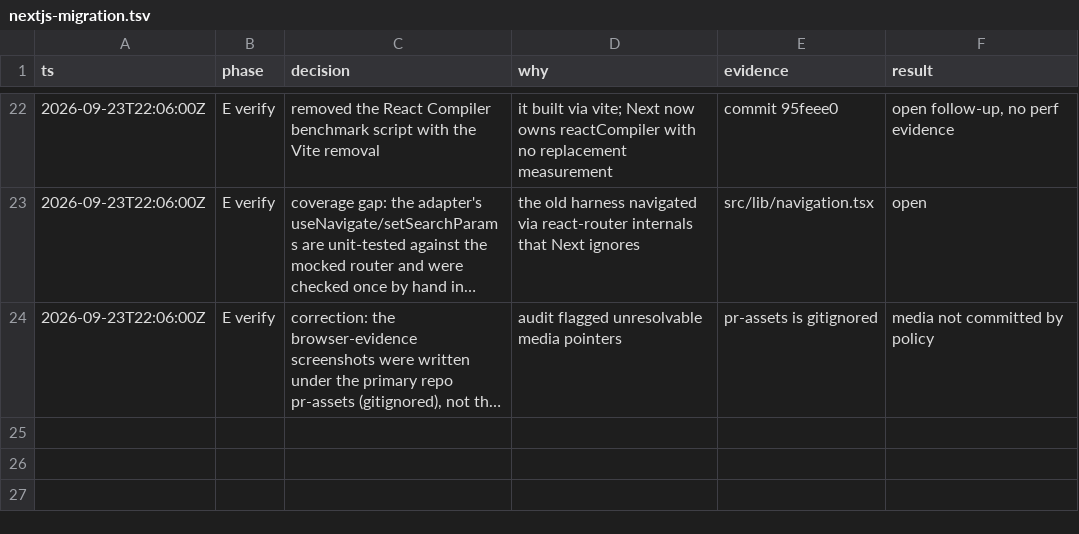
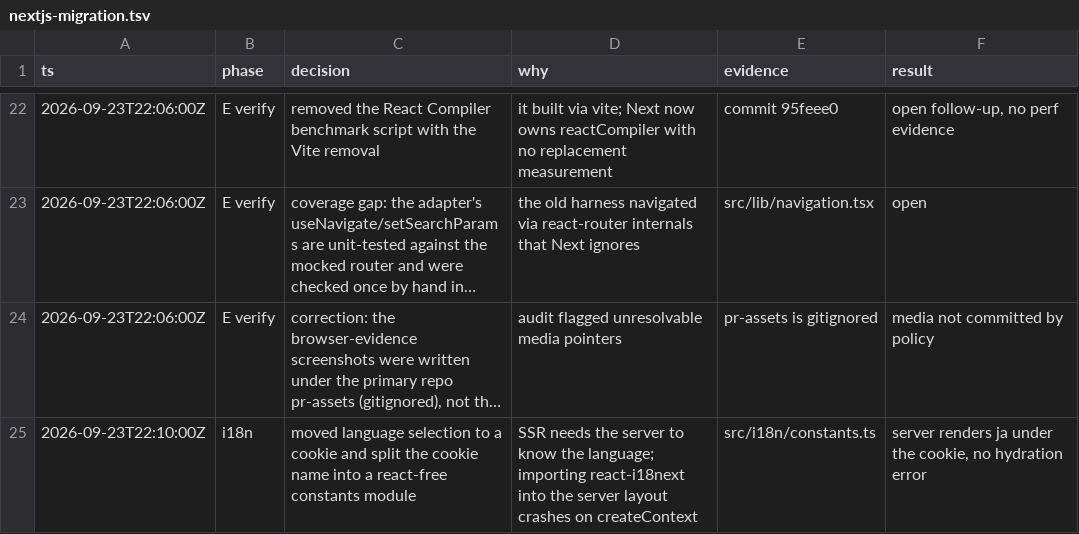
Before and after one commit to Moistbobo/vrc-world-dashboard, a TSV file: .audit/nextjs-migration.tsv, drawn as a sheet; only a part is shown, gaps mark what is left out; long unchanged cells end in …; the diff names each change by its address in the sheet, - before the commit and + after, or states it on an @@ line.

Commit message:
docs(next): log the i18n cookie decision

```diff
--- a/.audit/nextjs-migration.tsv
+++ b/.audit/nextjs-migration.tsv
+row 25: 2026-09-23T22:10:00Z | i18n | moved language selection to a cookie and split the cookie name into a react-free constants module | SSR needs the server to know the language; importing react-i18next into the server layout crashes on createContext | src/i18n/constants.ts | server renders ja under the cookie, no hydration error
```
